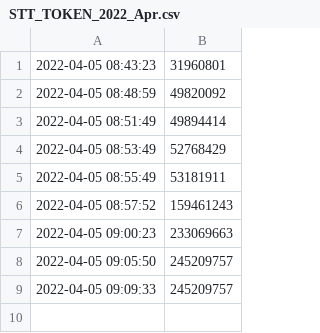
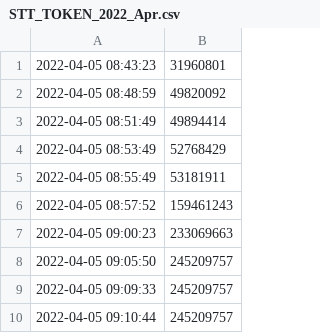
Before and after one commit to jchilkie/terra, a CSV file: fees_to_burn/STT_TOKEN_2022_Apr.csv, drawn as a sheet; the diff names each change by its address in the sheet, - before the commit and + after, or states it on an @@ line.

Commit message:
Adding datafile from 2022-04-05 09:10:59

```diff
--- a/fees_to_burn/STT_TOKEN_2022_Apr.csv
+++ b/fees_to_burn/STT_TOKEN_2022_Apr.csv
+row 10: 2022-04-05 09:10:44 | 245209757
```
